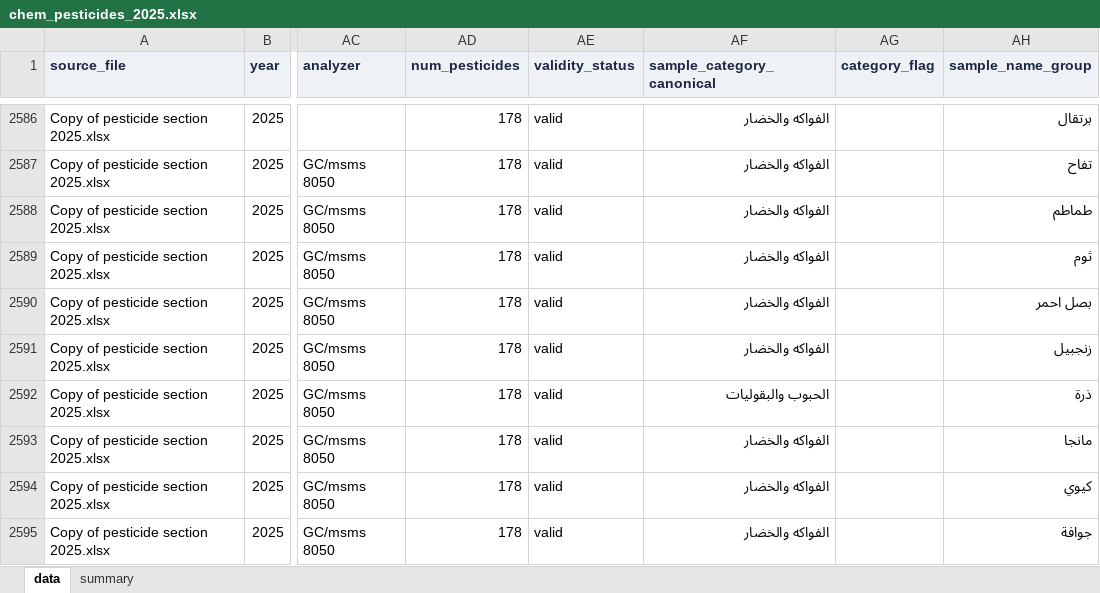
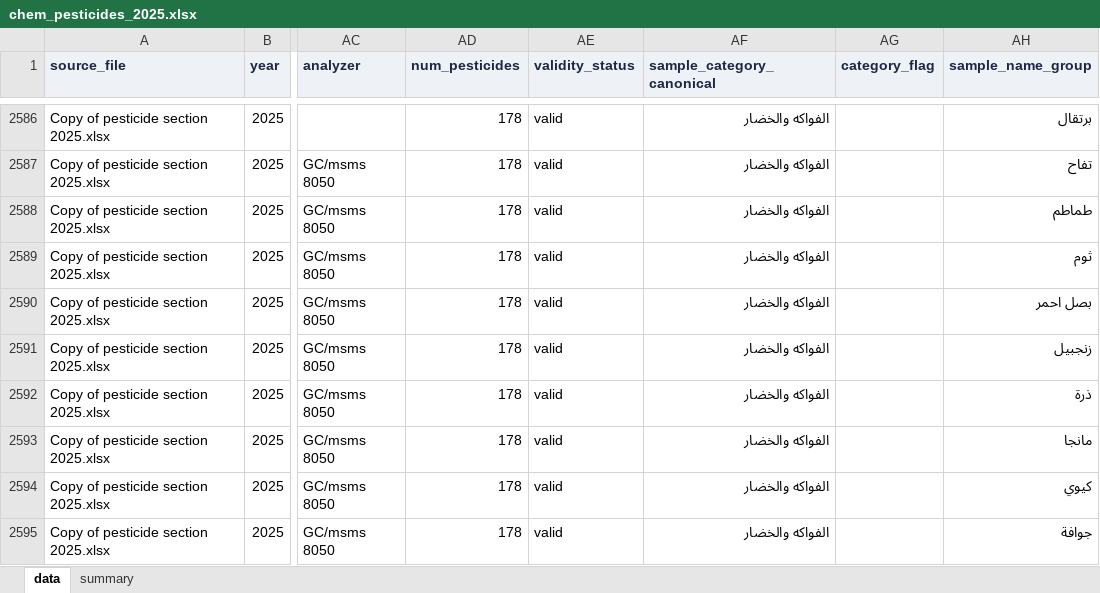
Before and after one commit to ohan-Bioinfo/R-D-amana, an Excel workbook: clean/chemistry/chem_pesticides_2025.xlsx, sheet data, drawn as a sheet; only a part is shown, gaps mark what is left out; values as stored, in another font and other column widths than the file's, no borders; the diff covers the shown part only; the diff names each change by its address in the sheet, - before the commit and + after, or states it on an @@ line.

```diff
--- a/clean/chemistry/chem_pesticides_2025.xlsx (sheet data)
+++ b/clean/chemistry/chem_pesticides_2025.xlsx (sheet data)
-AF2592 (sample_category_canonical): الحبوب والبقوليات
+AF2592 (sample_category_canonical): الفواكه والخضار
```
Also changed, not shown: 9 edited cells elsewhere in this sheet, clean/chemistry/chem_aflatoxins_2024.xlsx, clean/chemistry/chem_aflatoxins_2025.xlsx, 13 other files.
